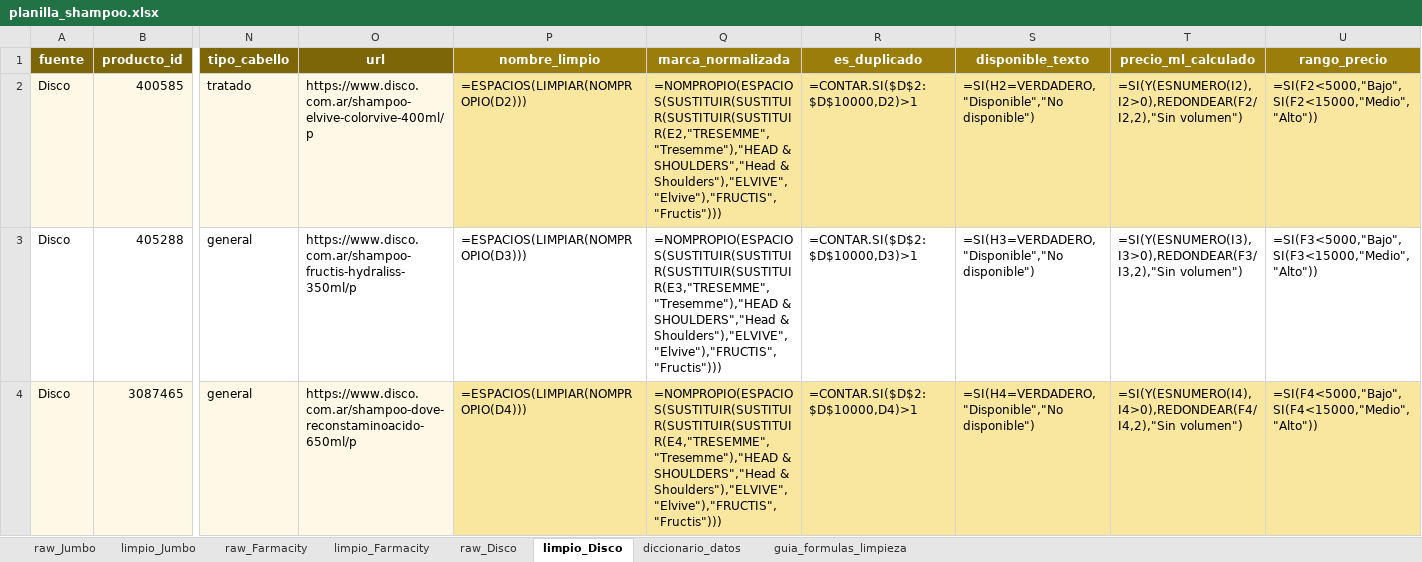
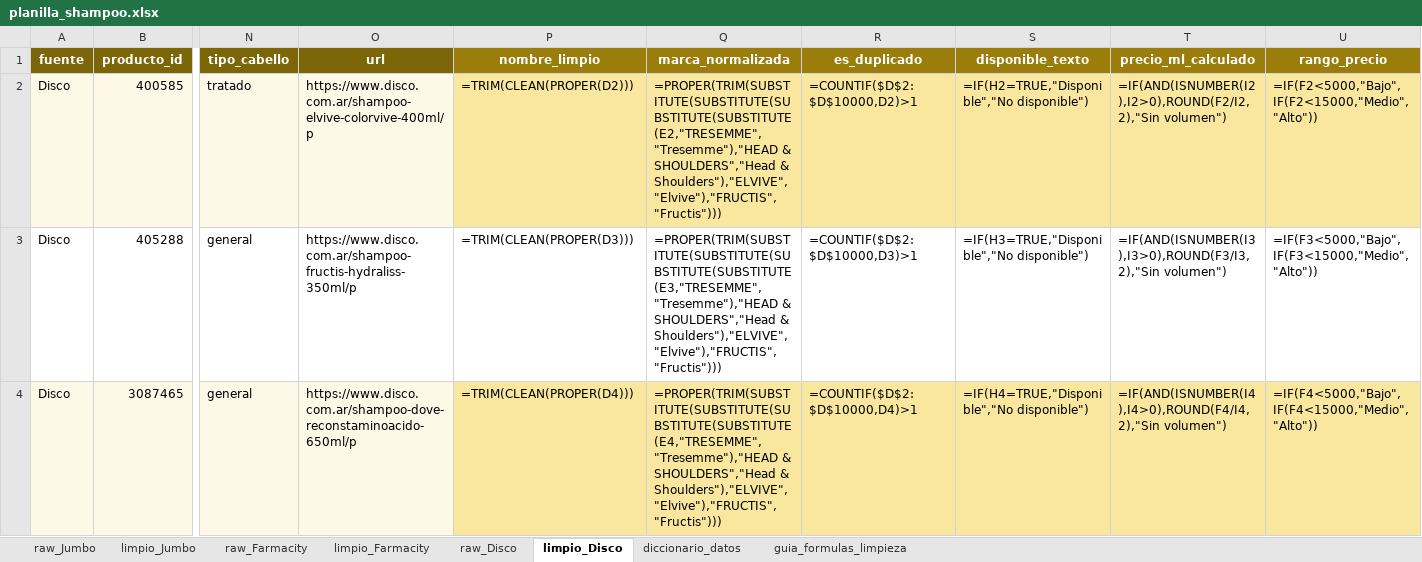
Before and after one commit to agustin-perez-data/proyecto-integrador-shampoo, an Excel workbook: data/planilla_shampoo.xlsx, sheet limpio_Disco, drawn as a sheet; only a part is shown, gaps mark what is left out; values as stored, in another font and other column widths than the file's, no borders; formulas without a stored value are shown as written; the diff covers the shown part only; the diff names each change by its address in the sheet, - before the commit and + after, or states it on an @@ line.

Commit message:
Fix formulas to English for Google Sheets compatibility
Replace Spanish Excel function names (ESPACIOS, LIMPIAR, NOMPROPIO, CONTAR.SI, SI, VERDADERO, Y, ESNUMERO, REDONDEAR) with English equivalents (TRIM, CLEAN, PROPER, COUNTIF, IF, TRUE, AND, ISNUMBER, ROUND) in FORMULAS_LIMPIEZA block.

```diff
--- a/data/planilla_shampoo.xlsx (sheet limpio_Disco)
+++ b/data/planilla_shampoo.xlsx (sheet limpio_Disco)
-P2 (nombre_limpio): =ESPACIOS(LIMPIAR(NOMPROPIO(D2)))
+P2 (nombre_limpio): =TRIM(CLEAN(PROPER(D2)))
-Q2 (marca_normalizada): =NOMPROPIO(ESPACIOS(SUSTITUIR(SUSTITUIR(SUSTITUIR(SUSTITUIR(E2,"TRESEMME","Tresemme"),"HEAD & SHOULDERS","Head…
+Q2 (marca_normalizada): =PROPER(TRIM(SUBSTITUTE(SUBSTITUTE(SUBSTITUTE(SUBSTITUTE(E2,"TRESEMME","Tresemme"),"HEAD & SHOULDERS","Head…
-R2 (es_duplicado): =CONTAR.SI($D$2:$D$10000,D2)>1
+R2 (es_duplicado): =COUNTIF($D$2:$D$10000,D2)>1
-S2 (disponible_texto): =SI(H2=VERDADERO,"Disponible","No disponible")
+S2 (disponible_texto): =IF(H2=TRUE,"Disponible","No disponible")
-T2 (precio_ml_calculado): =SI(Y(ESNUMERO(I2),I2>0),REDONDEAR(F2/I2,2),"Sin volumen")
+T2 (precio_ml_calculado): =IF(AND(ISNUMBER(I2),I2>0),ROUND(F2/I2,2),"Sin volumen")
-U2 (rango_precio): =SI(F2<5000,"Bajo",SI(F2<15000,"Medio","Alto"))
+U2 (rango_precio): =IF(F2<5000,"Bajo",IF(F2<15000,"Medio","Alto"))
-P3 (nombre_limpio): =ESPACIOS(LIMPIAR(NOMPROPIO(D3)))
+P3 (nombre_limpio): =TRIM(CLEAN(PROPER(D3)))
-Q3 (marca_normalizada): =NOMPROPIO(ESPACIOS(SUSTITUIR(SUSTITUIR(SUSTITUIR(SUSTITUIR(E3,"TRESEMME","Tresemme"),"HEAD & SHOULDERS","Head…
+Q3 (marca_normalizada): =PROPER(TRIM(SUBSTITUTE(SUBSTITUTE(SUBSTITUTE(SUBSTITUTE(E3,"TRESEMME","Tresemme"),"HEAD & SHOULDERS","Head…
-R3 (es_duplicado): =CONTAR.SI($D$2:$D$10000,D3)>1
+R3 (es_duplicado): =COUNTIF($D$2:$D$10000,D3)>1
-S3 (disponible_texto): =SI(H3=VERDADERO,"Disponible","No disponible")
+S3 (disponible_texto): =IF(H3=TRUE,"Disponible","No disponible")
-T3 (precio_ml_calculado): =SI(Y(ESNUMERO(I3),I3>0),REDONDEAR(F3/I3,2),"Sin volumen")
+T3 (precio_ml_calculado): =IF(AND(ISNUMBER(I3),I3>0),ROUND(F3/I3,2),"Sin volumen")
-U3 (rango_precio): =SI(F3<5000,"Bajo",SI(F3<15000,"Medio","Alto"))
+U3 (rango_precio): =IF(F3<5000,"Bajo",IF(F3<15000,"Medio","Alto"))
-P4 (nombre_limpio): =ESPACIOS(LIMPIAR(NOMPROPIO(D4)))
+P4 (nombre_limpio): =TRIM(CLEAN(PROPER(D4)))
-Q4 (marca_normalizada): =NOMPROPIO(ESPACIOS(SUSTITUIR(SUSTITUIR(SUSTITUIR(SUSTITUIR(E4,"TRESEMME","Tresemme"),"HEAD & SHOULDERS","Head…
+Q4 (marca_normalizada): =PROPER(TRIM(SUBSTITUTE(SUBSTITUTE(SUBSTITUTE(SUBSTITUTE(E4,"TRESEMME","Tresemme"),"HEAD & SHOULDERS","Head…
-R4 (es_duplicado): =CONTAR.SI($D$2:$D$10000,D4)>1
+R4 (es_duplicado): =COUNTIF($D$2:$D$10000,D4)>1
-S4 (disponible_texto): =SI(H4=VERDADERO,"Disponible","No disponible")
+S4 (disponible_texto): =IF(H4=TRUE,"Disponible","No disponible")
-T4 (precio_ml_calculado): =SI(Y(ESNUMERO(I4),I4>0),REDONDEAR(F4/I4,2),"Sin volumen")
+T4 (precio_ml_calculado): =IF(AND(ISNUMBER(I4),I4>0),ROUND(F4/I4,2),"Sin volumen")
-U4 (rango_precio): =SI(F4<5000,"Bajo",SI(F4<15000,"Medio","Alto"))
+U4 (rango_precio): =IF(F4<5000,"Bajo",IF(F4<15000,"Medio","Alto"))
```
Also changed, not shown: 1806 edited cells elsewhere in this sheet, sheet limpio_Farmacity, sheet limpio_Jumbo, sheet guia_formulas_limpieza, 1 other file.
